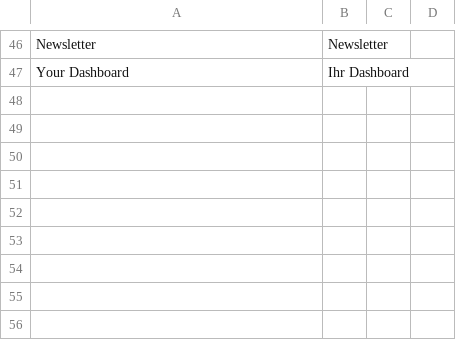
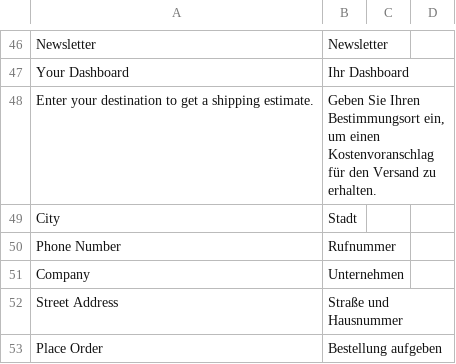
Before and after one commit to UsmanArshadDev/HerkulesTurboDev, a CSV file: app/design/frontend/Metainvision/customautostore/i18n/de_DE.csv, drawn as a sheet; only a part is shown, gaps mark what is left out.

Commit message:
translations 04

```diff
--- a/app/design/frontend/Metainvision/customautostore/i18n/de_DE.csv
+++ b/app/design/frontend/Metainvision/customautostore/i18n/de_DE.csv
@@ -47 +47,7 @@
 "Your Dashboard","Ihr Dashboard"
+"Enter your destination to get a shipping estimate.","Geben Sie Ihren Bestimmungsort ein, um einen Kostenvoranschlag für den Versand zu erhalten."
+"City","Stadt"
+"Phone Number","Rufnummer"
+"Company","Unternehmen"
+"Street Address","Straße und Hausnummer"
+"Place Order","Bestellung aufgeben"
```
